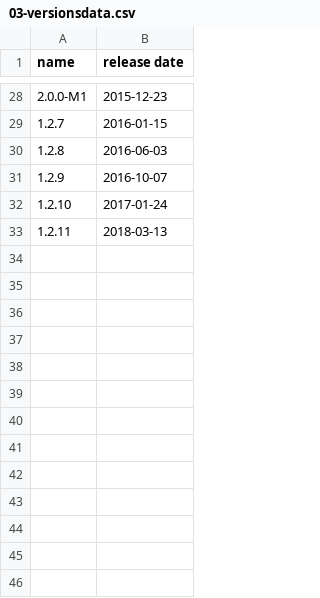
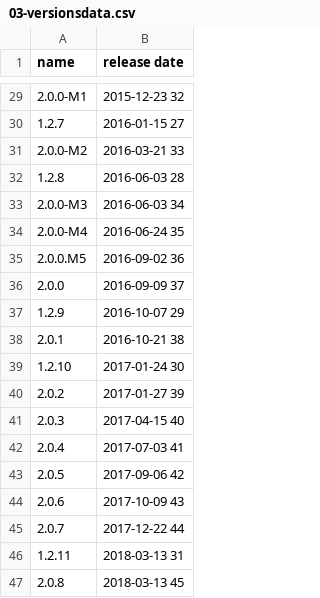
Before and after one commit to ElisaVerza/isw2project, a CSV file: 03-versionsdata.csv, drawn as a sheet; only a part is shown, gaps mark what is left out; the diff covers the shown part only.

```diff
--- a/03-versionsdata.csv
+++ b/03-versionsdata.csv
@@ -28,6 +29,19 @@ name, release date
-2.0.0-M1,2015-12-23
-1.2.7,2016-01-15
-1.2.8,2016-06-03
-1.2.9,2016-10-07
-1.2.10,2017-01-24
-1.2.11,2018-03-13
+2.0.0-M1,2015-12-23 32
+1.2.7,2016-01-15 27
+2.0.0-M2,2016-03-21 33
+1.2.8,2016-06-03 28
+2.0.0-M3,2016-06-03 34
+2.0.0-M4,2016-06-24 35
+2.0.0.M5,2016-09-02 36
+2.0.0,2016-09-09 37
+1.2.9,2016-10-07 29
+2.0.1,2016-10-21 38
+1.2.10,2017-01-24 30
+2.0.2,2017-01-27 39
+2.0.3,2017-04-15 40
+2.0.4,2017-07-03 41
+2.0.5,2017-09-06 42
+2.0.6,2017-10-09 43
+2.0.7,2017-12-22 44
+1.2.11,2018-03-13 31
+2.0.8,2018-03-13 45
```
Also changed, not shown: 21 added rows and 26 edited cells elsewhere in this file, 16 other files.
